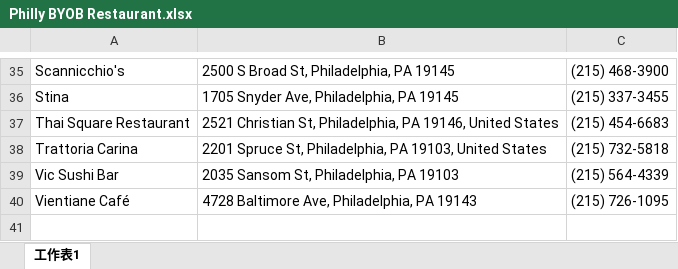
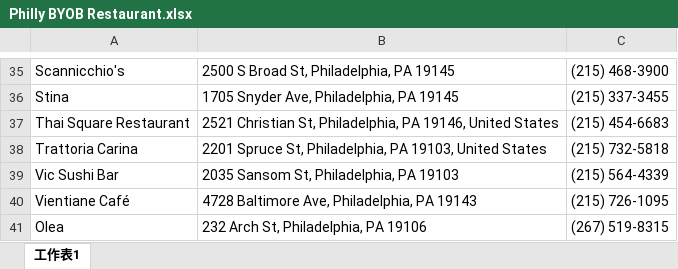
Before and after one commit to Neil515/byob-philly, an Excel workbook: philly_yelp_crawler/data/Philly BYOB Restaurant.xlsx, sheet 工作表1, drawn as a sheet; only a part is shown, gaps mark what is left out; values as stored, in another font and other column widths than the file's, no borders; the diff names each change by its address in the sheet, - before the commit and + after, or states it on an @@ line.

Commit message:
Update Philly BYOB Restaurant.xlsx

```diff
--- a/philly_yelp_crawler/data/Philly BYOB Restaurant.xlsx (sheet 工作表1)
+++ b/philly_yelp_crawler/data/Philly BYOB Restaurant.xlsx (sheet 工作表1)
+row 41: Olea | 232 Arch St, Philadelphia, PA 19106 | (267) 519-8315
```
